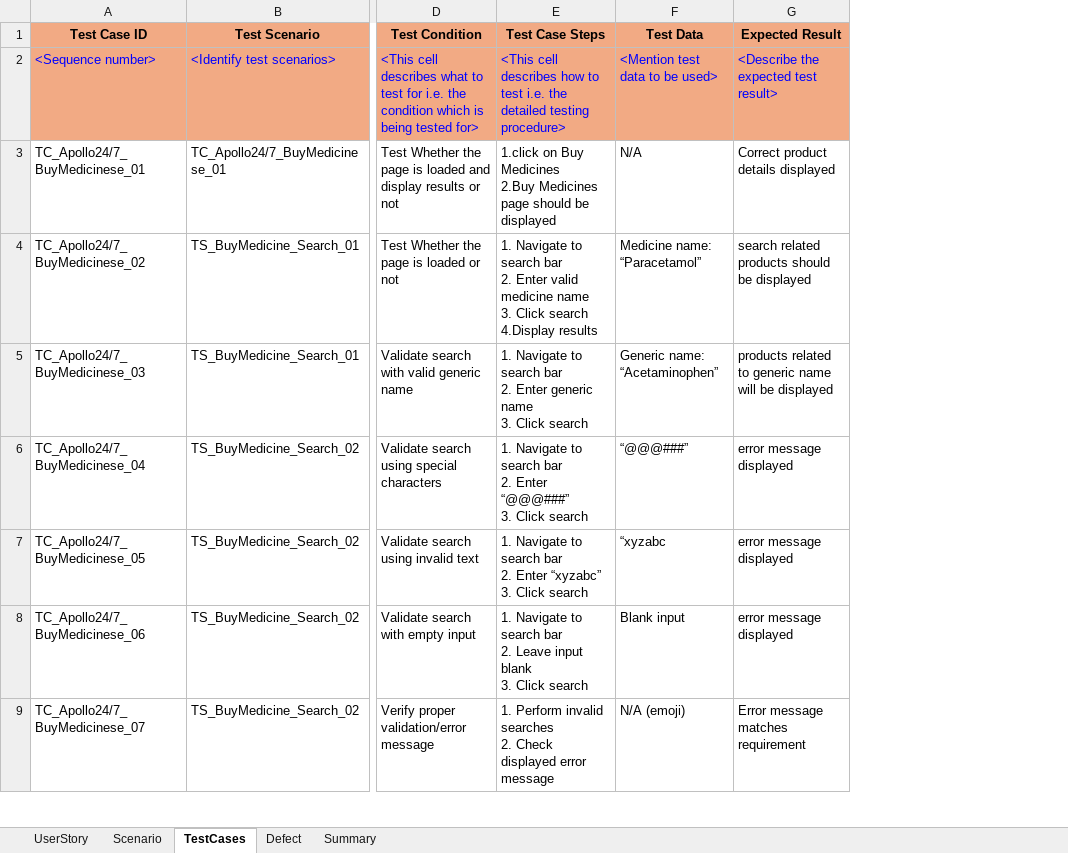
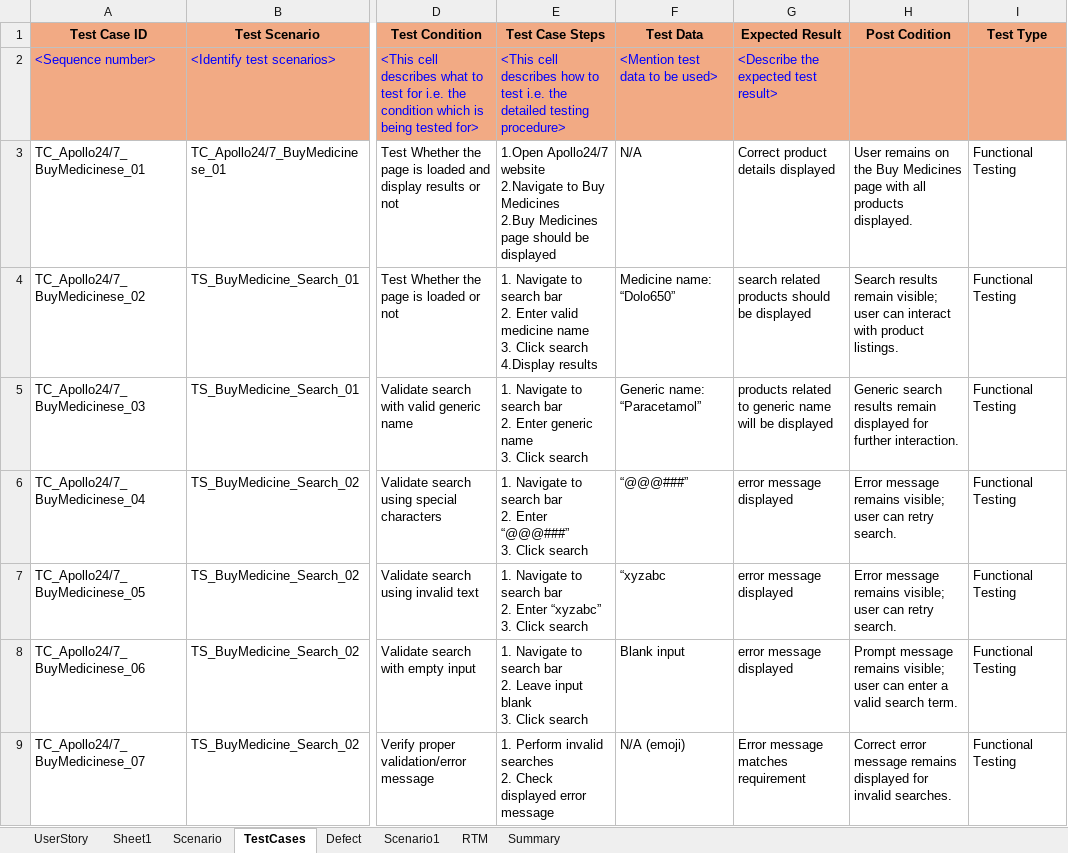
Before and after one commit to Sneha-Naraboina/Apollo24-7, an Excel workbook: Apollo - Copy.xlsx, sheet TestCases, drawn as a sheet; only a part is shown, gaps mark what is left out; values as stored, in another font and other column widths than the file's, no borders; ↵ is a line break in a cell; the diff covers the shown part only; the diff names each change by its address in the sheet, - before the commit and + after, or states it on an @@ line.

Commit message:
Apollo24/7_BuyMedicine

```diff
--- a/Apollo - Copy.xlsx (sheet TestCases)
+++ b/Apollo - Copy.xlsx (sheet TestCases)
+sheet tab: Sheet1
+sheet tab: Scenario1
+sheet tab: RTM
+column H (Post Codition), rows 3-9: User remains on the Buy Medicines page with all products displayed. | Search results remain visible; user can interact with product listings. | Generic search results remain displayed for further interaction. | Error message remains visible; user can retry search. | Error message remains visible; user can retry search. | Prompt message remains visible; user can enter a valid search term. | Correct error message remains displayed for invalid searches.
+column I (Test Type), rows 3-9: all Functional Testing
-E3 (Test Case Steps): 1.click on Buy Medicines…
+E3 (Test Case Steps): 1.Open Apollo24/7 website ↵ 2.Navigate to Buy Medicines…
-F4 (Test Data): Medicine name: “Paracetamol”
+F4 (Test Data): Medicine name: “Dolo650”
-F5 (Test Data): Generic name: “Acetaminophen”
+F5 (Test Data): Generic name: “Paracetamol”
```
Also changed, not shown: 2 edited cells elsewhere in this sheet, sheet Defect, sheet Summary, sheet Scenario, sheet UserStory.
